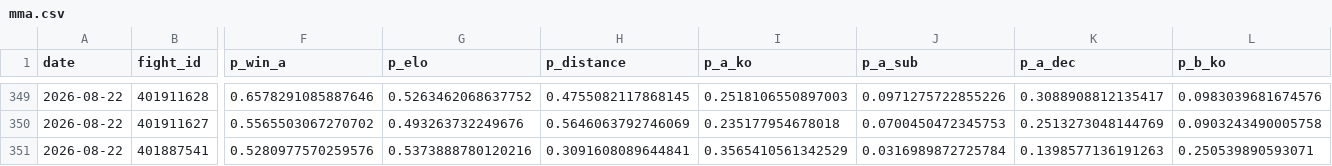
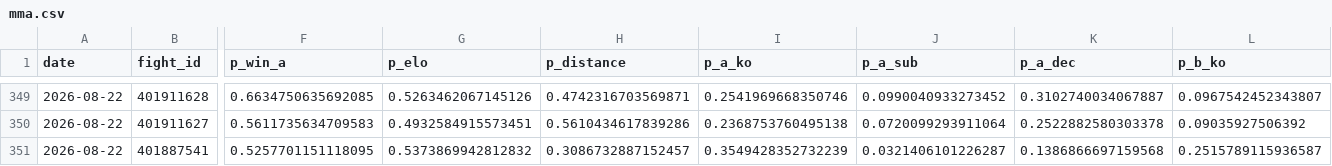
Before and after one commit to azcal/forecasting-lab, a CSV file: data/mma.csv, drawn as a sheet; only a part is shown, gaps mark what is left out; the diff covers the shown part only; the diff names each change by its address in the sheet, - before the commit and + after, or states it on an @@ line.

```diff
--- a/data/mma.csv
+++ b/data/mma.csv
-F349 (p_win_a): 0.6578291085887646
+F349 (p_win_a): 0.6634750635692085
-G349 (p_elo): 0.5263462068637752
+G349 (p_elo): 0.5263462067145126
-H349 (p_distance): 0.4755082117868145
+H349 (p_distance): 0.4742316703569871
-I349 (p_a_ko): 0.2518106550897003
+I349 (p_a_ko): 0.2541969668350746
-J349 (p_a_sub): 0.0971275722855226
+J349 (p_a_sub): 0.0990040933273452
-K349 (p_a_dec): 0.3088908812135417
+K349 (p_a_dec): 0.3102740034067887
-L349 (p_b_ko): 0.0983039681674576
+L349 (p_b_ko): 0.0967542452343807
-F350 (p_win_a): 0.5565503067270702
+F350 (p_win_a): 0.5611735634709583
-G350 (p_elo): 0.493263732249676
+G350 (p_elo): 0.4932584915573451
-H350 (p_distance): 0.5646063792746069
+H350 (p_distance): 0.5610434617839286
-I350 (p_a_ko): 0.235177954678018
+I350 (p_a_ko): 0.2368753760495138
-J350 (p_a_sub): 0.0700450472345753
+J350 (p_a_sub): 0.0720099293911064
-K350 (p_a_dec): 0.2513273048144769
+K350 (p_a_dec): 0.2522882580303378
-L350 (p_b_ko): 0.0903243490005758
+L350 (p_b_ko): 0.09035927506392
-F351 (p_win_a): 0.5280977570259576
+F351 (p_win_a): 0.5257701151118095
-G351 (p_elo): 0.5373888780120216
+G351 (p_elo): 0.5373869942812832
-H351 (p_distance): 0.3091608089644841
+H351 (p_distance): 0.3086732887152457
-I351 (p_a_ko): 0.3565410561342529
+I351 (p_a_ko): 0.3549428352732239
-J351 (p_a_sub): 0.0316989872725784
+J351 (p_a_sub): 0.0321406101226287
-K351 (p_a_dec): 0.1398577136191263
+K351 (p_a_dec): 0.1386866697159568
-L351 (p_b_ko): 0.250539890593071
+L351 (p_b_ko): 0.2515789115936587
```
Also changed, not shown: 95 edited cells elsewhere in this file, data/cs2.csv, data/soccer.csv, 1 other file.
